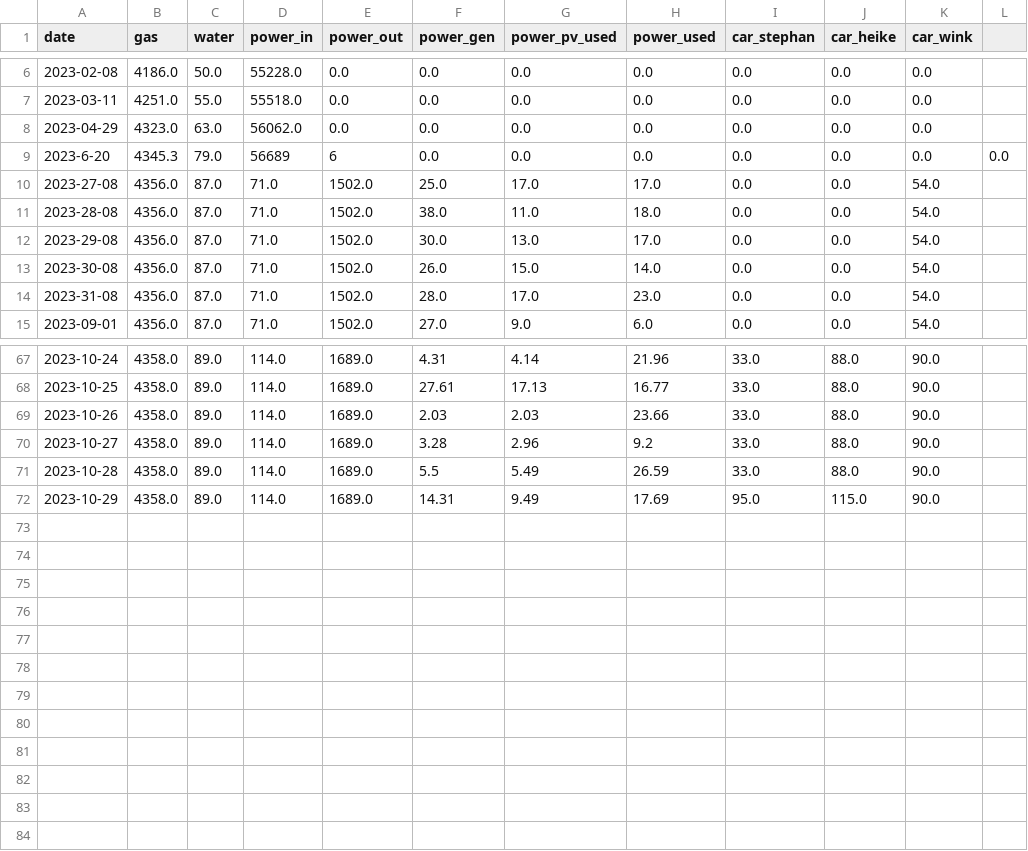
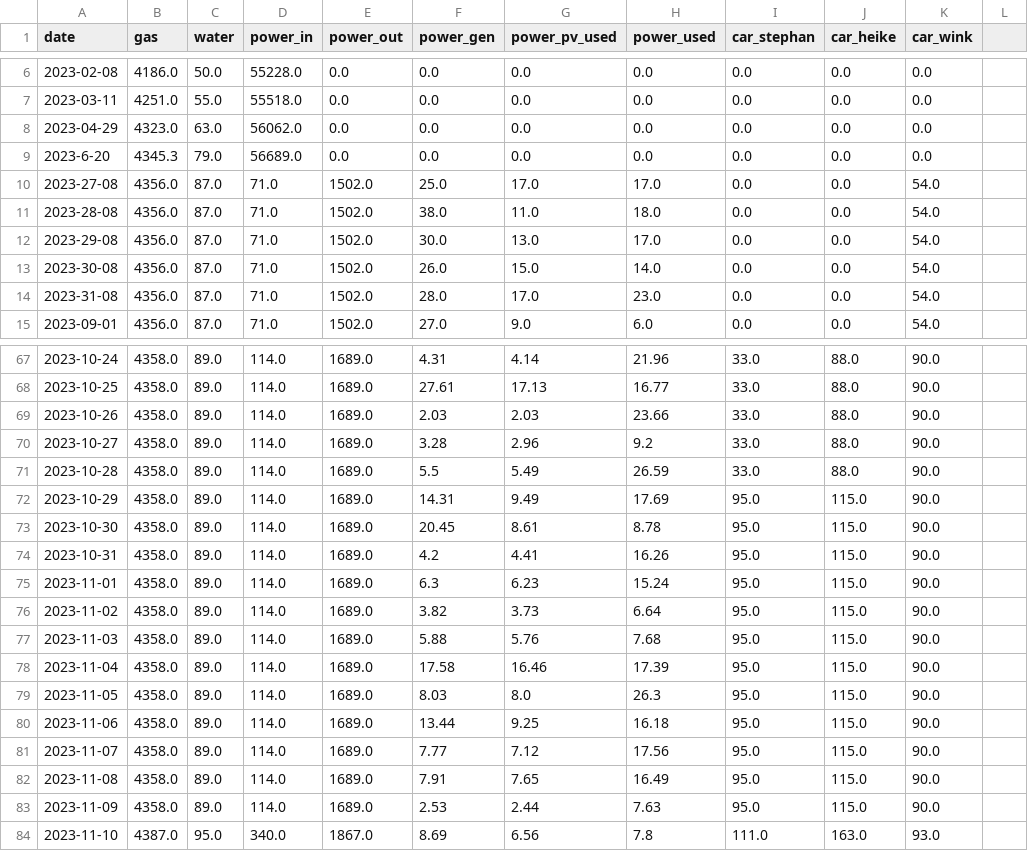
Before and after one commit to winkste/ha_resource_logger, a CSV file: bin/2023.csv, drawn as a sheet; only a part is shown, gaps mark what is left out.

Commit message:
initialize the data entry tables with latest dataset

```diff
--- a/bin/2023.csv
+++ b/bin/2023.csv
@@ -8,3 +8,3 @@ date,gas,water,power_in,power_out,power_gen,power_pv_used,power_used,car_stephan
 2023-04-29,4323.0,63.0,56062.0,0.0,0.0,0.0,0.0,0.0,0.0,0.0
-2023-6-20,4345.3,79.0,56689,6,0.0,0.0,0.0,0.0,0.0,0.0,0.0
+2023-6-20,4345.3,79.0,56689.0,0.0,0.0,0.0,0.0,0.0,0.0,0.0
 2023-27-08,4356.0,87.0,71.0,1502.0,25.0,17.0,17.0,0.0,0.0,54.0
@@ -72 +72,13 @@ date,gas,water,power_in,power_out,power_gen,power_pv_used,power_used,car_stephan
 2023-10-29,4358.0,89.0,114.0,1689.0,14.31,9.49,17.69,95.0,115.0,90.0
+2023-10-30,4358.0,89.0,114.0,1689.0,20.45,8.61,8.78,95.0,115.0,90.0
+2023-10-31,4358.0,89.0,114.0,1689.0,4.2,4.41,16.26,95.0,115.0,90.0
+2023-11-01,4358.0,89.0,114.0,1689.0,6.3,6.23,15.24,95.0,115.0,90.0
+2023-11-02,4358.0,89.0,114.0,1689.0,3.82,3.73,6.64,95.0,115.0,90.0
+2023-11-03,4358.0,89.0,114.0,1689.0,5.88,5.76,7.68,95.0,115.0,90.0
+2023-11-04,4358.0,89.0,114.0,1689.0,17.58,16.46,17.39,95.0,115.0,90.0
+2023-11-05,4358.0,89.0,114.0,1689.0,8.03,8.0,26.3,95.0,115.0,90.0
+2023-11-06,4358.0,89.0,114.0,1689.0,13.44,9.25,16.18,95.0,115.0,90.0
+2023-11-07,4358.0,89.0,114.0,1689.0,7.77,7.12,17.56,95.0,115.0,90.0
+2023-11-08,4358.0,89.0,114.0,1689.0,7.91,7.65,16.49,95.0,115.0,90.0
+2023-11-09,4358.0,89.0,114.0,1689.0,2.53,2.44,7.63,95.0,115.0,90.0
+2023-11-10,4387.0,95.0,340.0,1867.0,8.69,6.56,7.8,111.0,163.0,93.0
```
Also changed, not shown: bin/history.csv, 5 other files.
